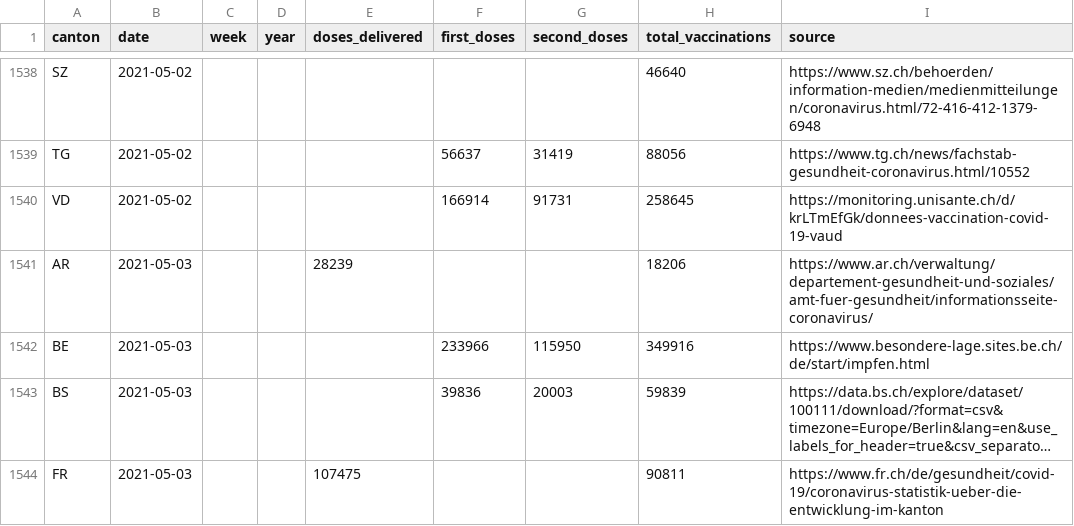
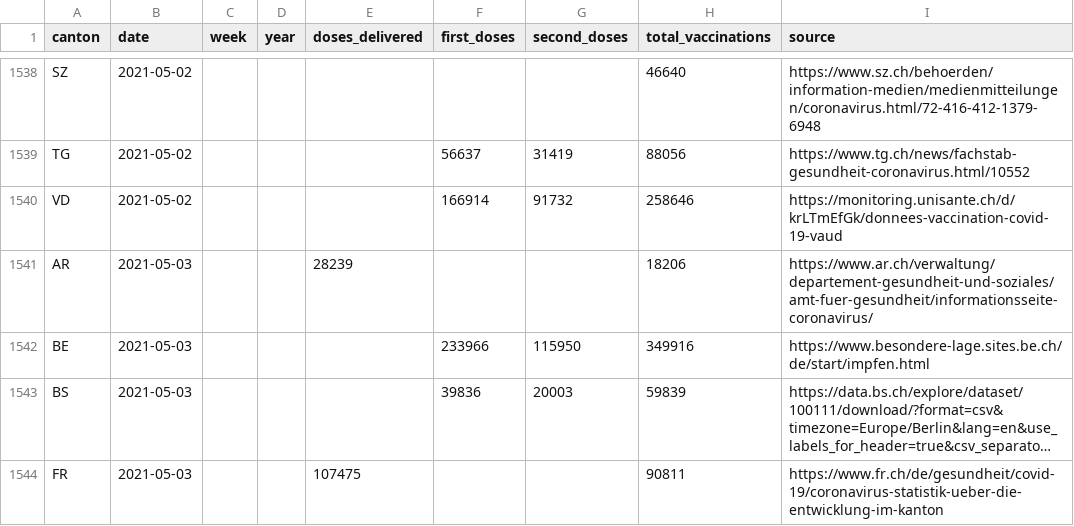
Before and after one commit to maekke/vaccination_data, a CSV file: vaccination_data_total.csv, drawn as a sheet; only a part is shown, gaps mark what is left out; long unchanged cells end in …; the diff covers the shown part only.

```diff
--- a/vaccination_data_total.csv
+++ b/vaccination_data_total.csv
@@ -1539,3 +1539,3 @@ SZ,2021-05-02,,,,,,46640,https://www.sz.ch/behoerden/information-medien/medienmi
 TG,2021-05-02,,,,56637,31419,88056,https://www.tg.ch/news/fachstab-gesundheit-coronavirus.html/10552
-VD,2021-05-02,,,,166914,91731,258645,https://monitoring.unisante.ch/d/krLTmEfGk/donnees-vaccination-covid-19-vaud
+VD,2021-05-02,,,,166914,91732,258646,https://monitoring.unisante.ch/d/krLTmEfGk/donnees-vaccination-covid-19-vaud
 AR,2021-05-03,,,28239,,,18206,https://www.ar.ch/verwaltung/departement-gesundheit-und-soziales/amt-fuer-gesundheit/informationsseite-coronavirus/
```
Also changed, not shown: 1 added row and 119 edited cells elsewhere in this file, vaccination_data_ge.csv, vaccination_data_vd.csv.
